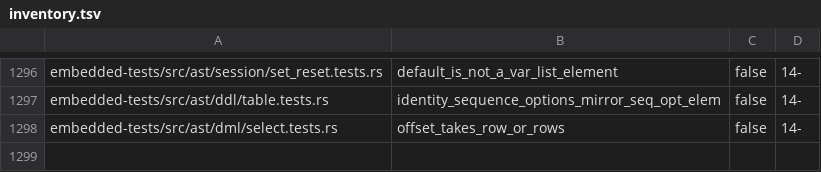
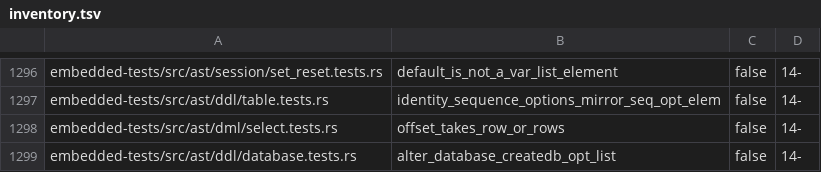
Before and after one commit to freshtonic/pg-sql, a TSV file: embedded-tests/inventory.tsv, drawn as a sheet; only a part is shown, gaps mark what is left out.

```diff
--- a/embedded-tests/inventory.tsv
+++ b/embedded-tests/inventory.tsv
@@ -1298 +1298,2 @@ embedded-tests/src/ast/ddl/table.tests.rs	identity_sequence_options_mirror_seq_o
 embedded-tests/src/ast/dml/select.tests.rs	offset_takes_row_or_rows	false	14-
+embedded-tests/src/ast/ddl/database.tests.rs	alter_database_createdb_opt_list	false	14-
```
Also changed, not shown: embedded-tests/reconciliation.tsv, 3 other files.
